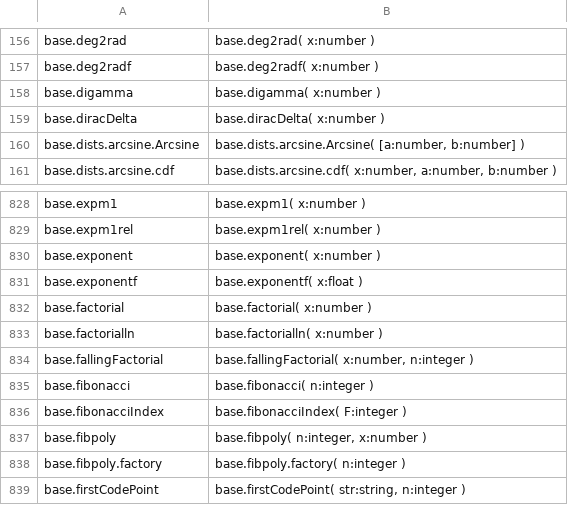
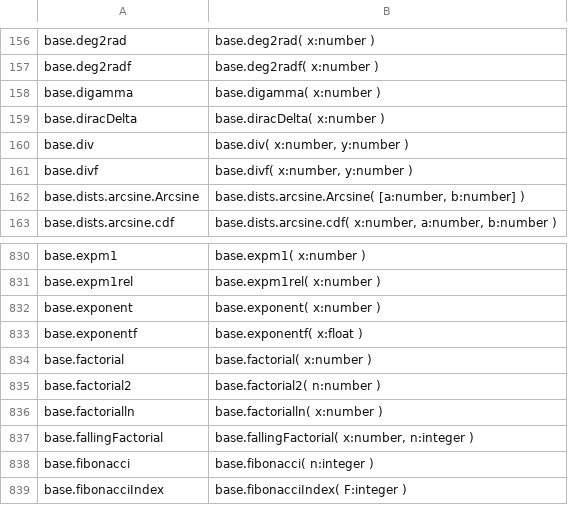
Before and after one commit to stdlib-js/repl, a CSV file: typed-signature/data/data.csv, drawn as a sheet; only a part is shown, gaps mark what is left out; the shorter side is filled out with more unchanged rows.

```diff
--- a/typed-signature/data/data.csv
+++ b/typed-signature/data/data.csv
@@ -159,2 +159,4 @@ base.digamma,"base.digamma( x:number )"
 base.diracDelta,"base.diracDelta( x:number )"
+base.div,"base.div( x:number, y:number )"
+base.divf,"base.divf( x:number, y:number )"
 base.dists.arcsine.Arcsine,"base.dists.arcsine.Arcsine( [a:number, b:number] )"
@@ -832,2 +834,3 @@ base.exponentf,"base.exponentf( x:float )"
 base.factorial,"base.factorial( x:number )"
+base.factorial2,"base.factorial2( n:number )"
 base.factorialln,"base.factorialln( x:number )"
```
Also changed, not shown: info/data/data.csv, signature/data/data.csv, 7 other files.
